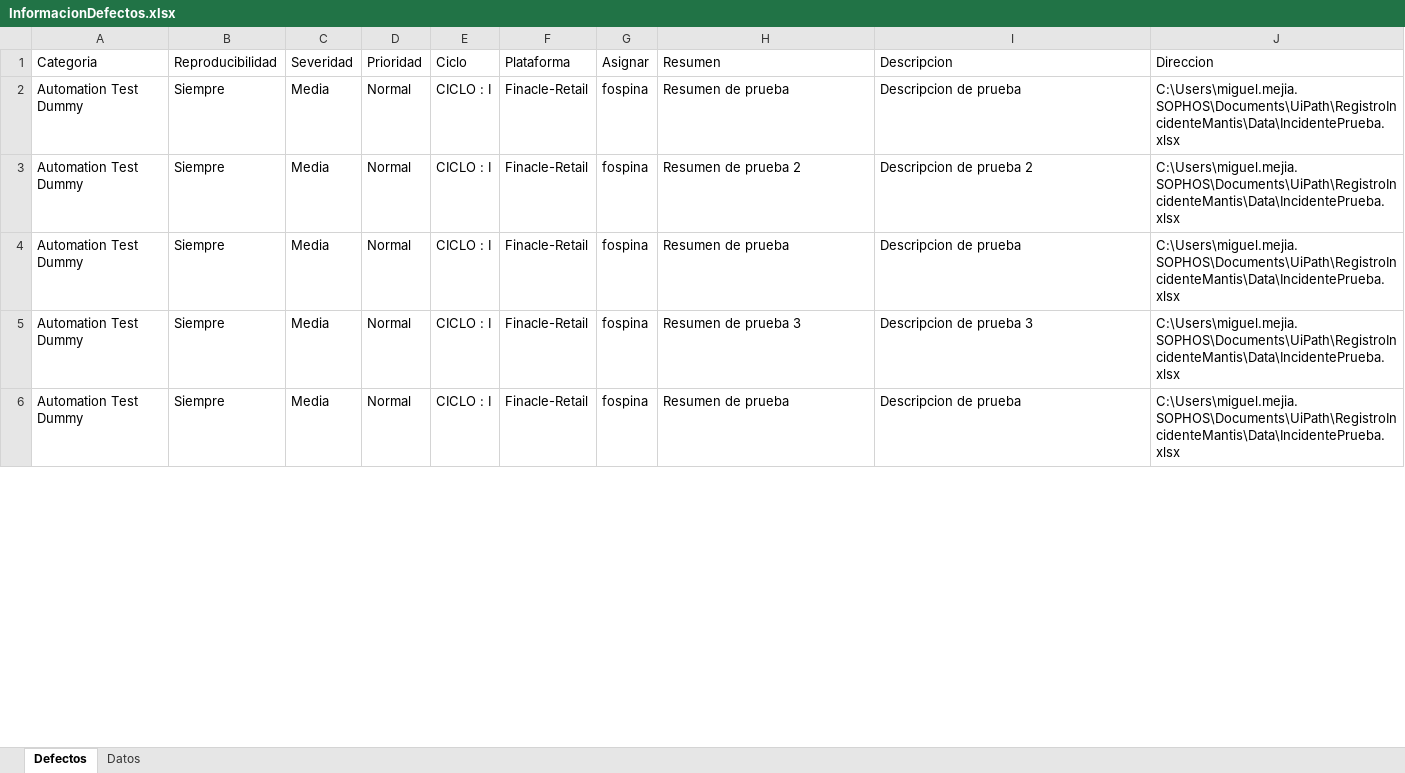
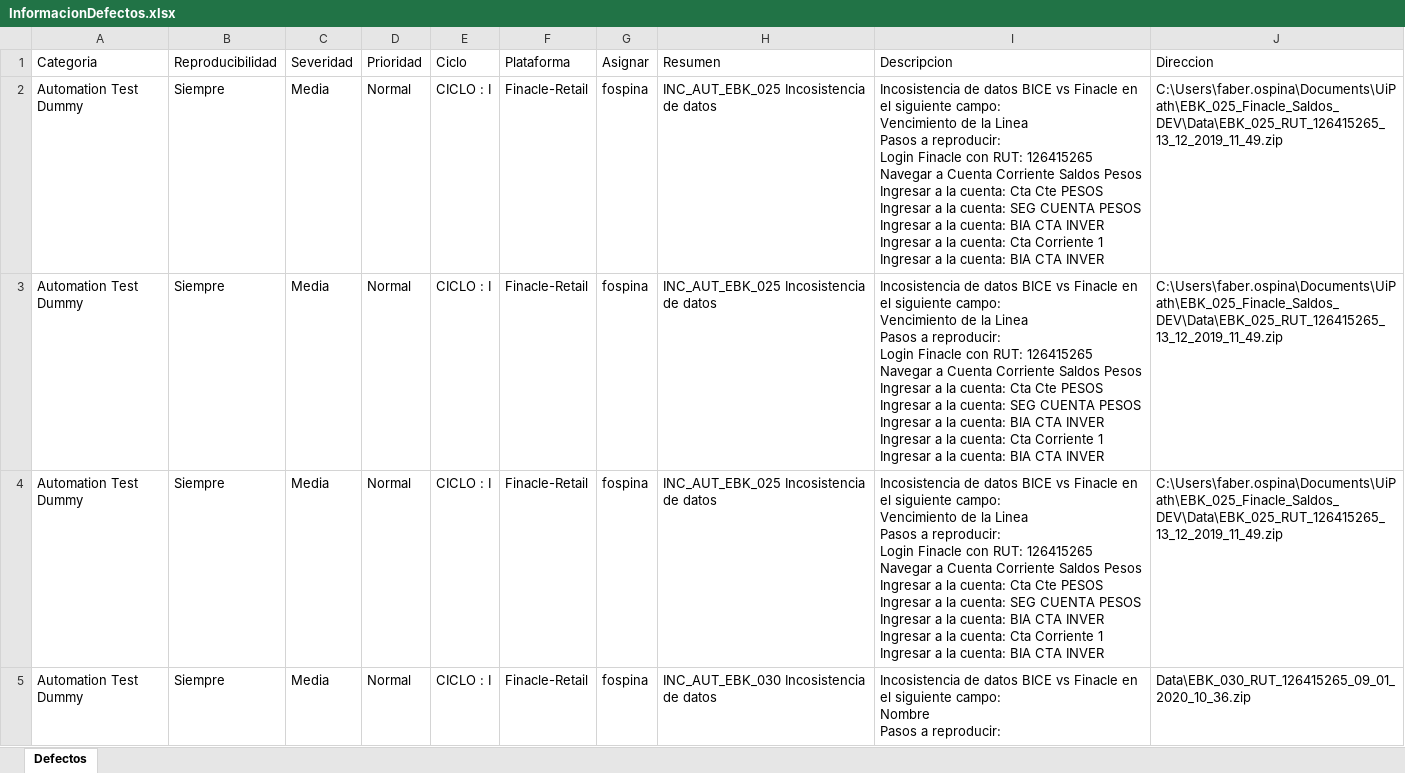
Before and after one commit to miguelmejia05/ReporteDefectosMantis, an Excel workbook: Data/InformacionDefectos.xlsx, sheet Defectos, drawn as a sheet; only a part is shown; values as stored, in another font and other column widths than the file's, no borders; table styles not drawn; ↵ is a line break in a cell; the diff covers the shown part only; the diff names each change by its address in the sheet, - before the commit and + after, or states it on an @@ line.

```diff
--- a/Data/InformacionDefectos.xlsx (sheet Defectos)
+++ b/Data/InformacionDefectos.xlsx (sheet Defectos)
-sheet tab: Datos
-H2 (Resumen): Resumen de prueba
+H2 (Resumen): INC_AUT_EBK_025 Incosistencia de datos
-I2 (Descripcion): Descripcion de prueba
+I2 (Descripcion): Incosistencia de datos BICE vs Finacle en el siguiente campo: ↵ Vencimiento de la Linea ↵ Pasos a reproducir: ↵ Login Finacle con RUT: 126415265 ↵ Navegar a Cuenta Corriente Saldos Pesos ↵ Ingresar a la cuenta: Cta Cte PESOS ↵ Ingresar a la cuenta: SEG CUENTA PESOS ↵ Ingresar a la cuenta: BIA CTA INVER ↵ Ingresar a la cuenta: Cta Corriente 1 ↵ Ingresar a la cuenta: BIA CTA INVER
-J2:J4 (Direccion): C:\Users\miguel.mejia.SOPHOS\Documents\UiPath\RegistroIncidenteMantis\Data\IncidentePrueba.xlsx
+J2:J4 (Direccion): C:\Users\faber.ospina\Documents\UiPath\EBK_025_Finacle_Saldos_DEV\Data\EBK_025_RUT_126415265_13_12_2019_11_49.zip
-H3 (Resumen): Resumen de prueba 2
+H3 (Resumen): INC_AUT_EBK_025 Incosistencia de datos
-I3 (Descripcion): Descripcion de prueba 2
+I3 (Descripcion): Incosistencia de datos BICE vs Finacle en el siguiente campo: ↵ Vencimiento de la Linea ↵ Pasos a reproducir: ↵ Login Finacle con RUT: 126415265 ↵ Navegar a Cuenta Corriente Saldos Pesos ↵ Ingresar a la cuenta: Cta Cte PESOS ↵ Ingresar a la cuenta: SEG CUENTA PESOS ↵ Ingresar a la cuenta: BIA CTA INVER ↵ Ingresar a la cuenta: Cta Corriente 1 ↵ Ingresar a la cuenta: BIA CTA INVER
-H4 (Resumen): Resumen de prueba
+H4 (Resumen): INC_AUT_EBK_025 Incosistencia de datos
-I4 (Descripcion): Descripcion de prueba
+I4 (Descripcion): Incosistencia de datos BICE vs Finacle en el siguiente campo: ↵ Vencimiento de la Linea ↵ Pasos a reproducir: ↵ Login Finacle con RUT: 126415265 ↵ Navegar a Cuenta Corriente Saldos Pesos ↵ Ingresar a la cuenta: Cta Cte PESOS ↵ Ingresar a la cuenta: SEG CUENTA PESOS ↵ Ingresar a la cuenta: BIA CTA INVER ↵ Ingresar a la cuenta: Cta Corriente 1 ↵ Ingresar a la cuenta: BIA CTA INVER
-H5 (Resumen): Resumen de prueba 3
+H5 (Resumen): INC_AUT_EBK_030 Incosistencia de datos
-I5 (Descripcion): Descripcion de prueba 3
+I5 (Descripcion): Incosistencia de datos BICE vs Finacle en el siguiente campo: ↵ Nombre ↵ Pasos a reproducir:
-J5 (Direccion): C:\Users\miguel.mejia.SOPHOS\Documents\UiPath\RegistroIncidenteMantis\Data\IncidentePrueba.xlsx
+J5 (Direccion): Data\EBK_030_RUT_126415265_09_01_2020_10_36.zip
-row 6: Automation Test Dummy | Siempre | Media | Normal | CICLO : I | Finacle-Retail | fospina | Resumen de prueba | Descripcion de prueba | C:\Users\miguel.mejia.SOPHOS\Documents\UiPath\RegistroIncidenteMantis\Data\IncidentePrueba.xlsx
```
Also changed, not shown: 1 removed row and 12 edited cells elsewhere in this sheet, Data/Config.xlsx, Data/Reporte.xlsx, 34 other files.
